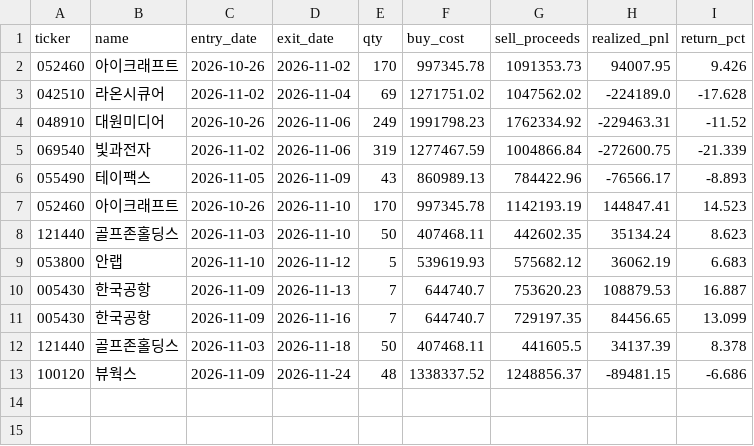
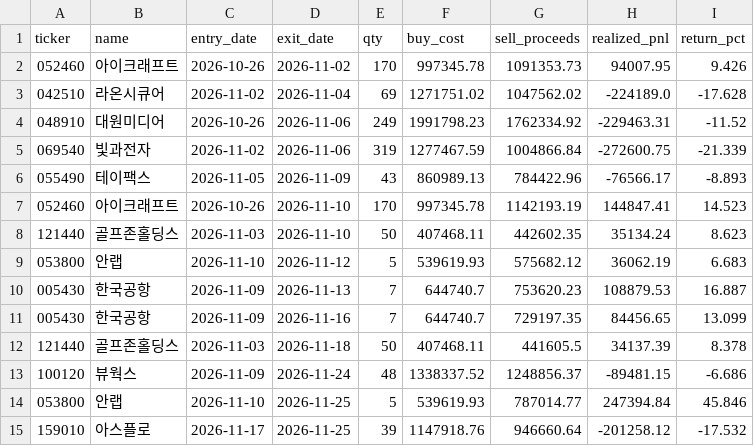
Before and after one commit to asura2367-boop/oneil-rs-scanner, a CSV file: data/paper/closed_trades_report.csv, drawn as a sheet.

```diff
--- a/data/paper/closed_trades_report.csv
+++ b/data/paper/closed_trades_report.csv
@@ -13 +13,3 @@
 100120,뷰웍스,2026-11-09,2026-11-24,48,1338337.52,1248856.37,-89481.15,-6.686
+053800,안랩,2026-11-10,2026-11-25,5,539619.93,787014.77,247394.84,45.846
+159010,아스플로,2026-11-17,2026-11-25,39,1147918.76,946660.64,-201258.12,-17.532
```
Also changed, not shown: data/paper/equity.csv, data/paper/pending_report.csv, 5 other files.
